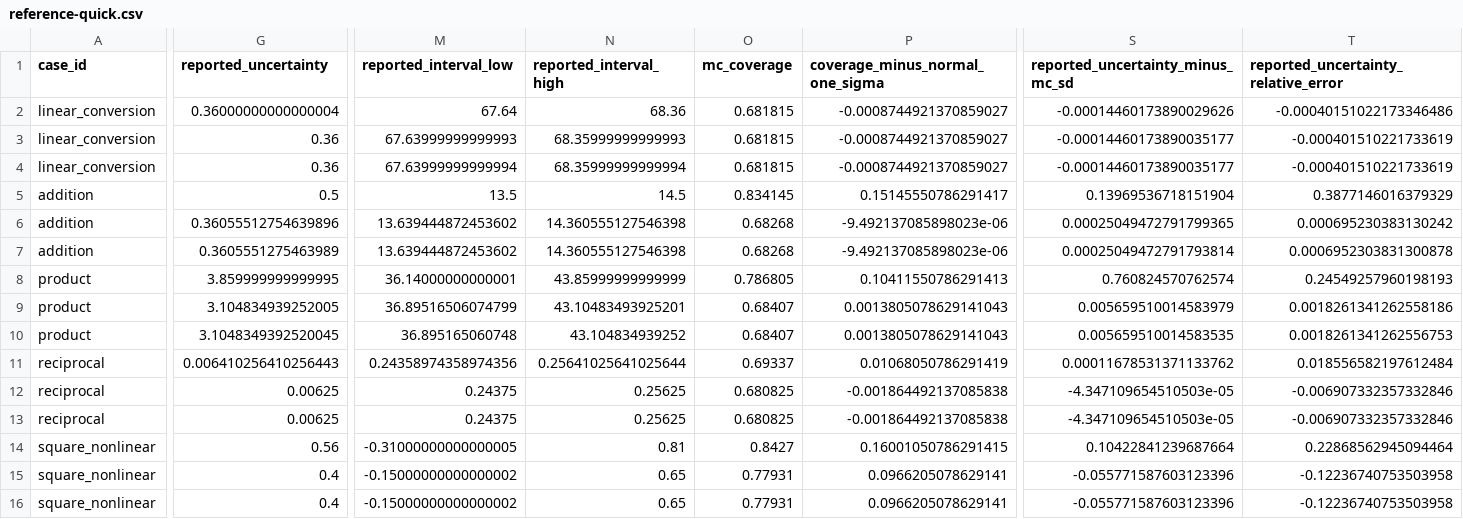
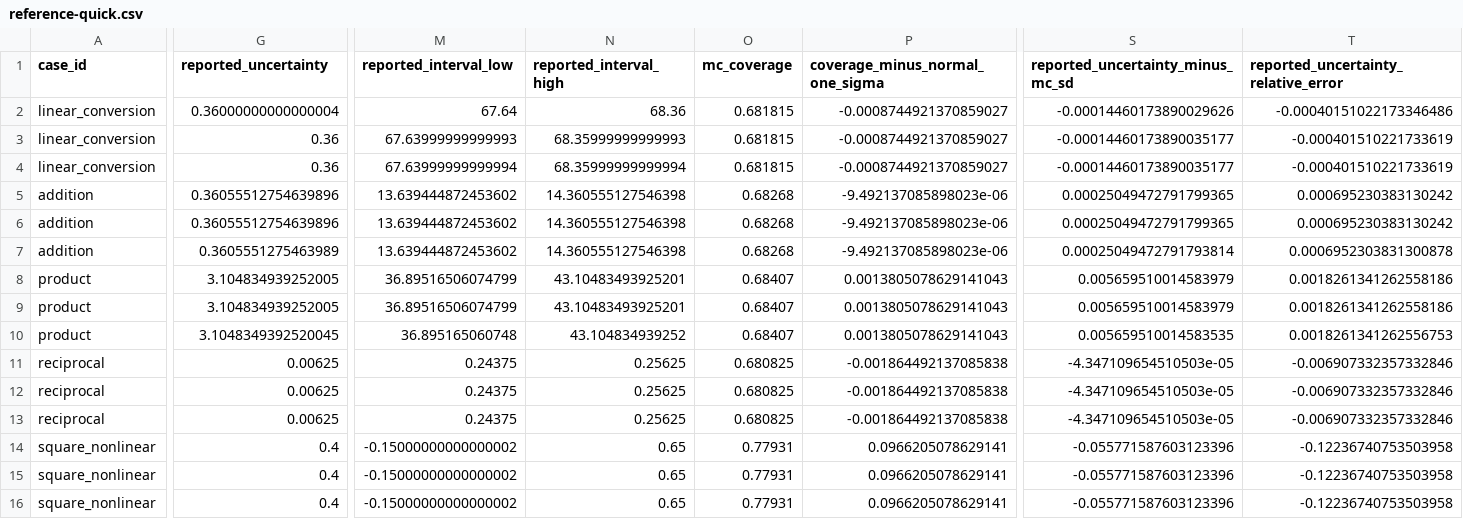
Before and after one commit to scinumtools/snt-bench, a CSV file: benchmarks/uncertainty-propagation/results/reference-quick.csv, drawn as a sheet; only a part is shown, gaps mark what is left out; the diff covers the shown part only; the diff names each change by its address in the sheet, - before the commit and + after, or states it on an @@ line.

```diff
--- a/benchmarks/uncertainty-propagation/results/reference-quick.csv
+++ b/benchmarks/uncertainty-propagation/results/reference-quick.csv
-G5 (reported_uncertainty): 0.5
+G5 (reported_uncertainty): 0.36055512754639896
-M5 (reported_interval_low): 13.5
+M5 (reported_interval_low): 13.639444872453602
-N5 (reported_interval_high): 14.5
+N5 (reported_interval_high): 14.360555127546398
-O5 (mc_coverage): 0.834145
+O5 (mc_coverage): 0.68268
-P5 (coverage_minus_normal_one_sigma): 0.15145550786291417
+P5 (coverage_minus_normal_one_sigma): -9.492137085898023e-06
-S5 (reported_uncertainty_minus_mc_sd): 0.13969536718151904
+S5 (reported_uncertainty_minus_mc_sd): 0.00025049472791799365
-T5: 0.3877146016379329
+T5: 0.000695230383130242
-G8 (reported_uncertainty): 3.859999999999995
+G8 (reported_uncertainty): 3.104834939252005
-M8 (reported_interval_low): 36.14000000000001
+M8 (reported_interval_low): 36.89516506074799
-N8 (reported_interval_high): 43.85999999999999
+N8 (reported_interval_high): 43.10483493925201
-O8 (mc_coverage): 0.786805
+O8 (mc_coverage): 0.68407
-P8 (coverage_minus_normal_one_sigma): 0.10411550786291413
+P8 (coverage_minus_normal_one_sigma): 0.0013805078629141043
-S8 (reported_uncertainty_minus_mc_sd): 0.760824570762574
+S8 (reported_uncertainty_minus_mc_sd): 0.005659510014583979
-T8: 0.24549257960198193
+T8: 0.0018261341262558186
-G11 (reported_uncertainty): 0.006410256410256443
+G11 (reported_uncertainty): 0.00625
-M11 (reported_interval_low): 0.24358974358974356
+M11 (reported_interval_low): 0.24375
-N11 (reported_interval_high): 0.25641025641025644
+N11 (reported_interval_high): 0.25625
-O11 (mc_coverage): 0.69337
+O11 (mc_coverage): 0.680825
-P11 (coverage_minus_normal_one_sigma): 0.01068050786291419
+P11 (coverage_minus_normal_one_sigma): -0.001864492137085838
-S11 (reported_uncertainty_minus_mc_sd): 0.00011678531371133762
+S11 (reported_uncertainty_minus_mc_sd): -4.347109654510503e-05
-T11: 0.018556582197612484
+T11: -0.006907332357332846
-G14 (reported_uncertainty): 0.56
+G14 (reported_uncertainty): 0.4
-M14 (reported_interval_low): -0.31000000000000005
+M14 (reported_interval_low): -0.15000000000000002
-N14 (reported_interval_high): 0.81
+N14 (reported_interval_high): 0.65
-O14 (mc_coverage): 0.8427
+O14 (mc_coverage): 0.77931
-P14 (coverage_minus_normal_one_sigma): 0.16001050786291415
+P14 (coverage_minus_normal_one_sigma): 0.0966205078629141
-S14 (reported_uncertainty_minus_mc_sd): 0.10422841239687664
+S14 (reported_uncertainty_minus_mc_sd): -0.055771587603123396
-T14: 0.22868562945094464
+T14: -0.12236740753503958
```
Also changed, not shown: 20 edited cells elsewhere in this file, benchmarks/pyserial/results/reference-quick.csv, benchmarks/pyunits/results/reference-quick.csv, 36 other files.
